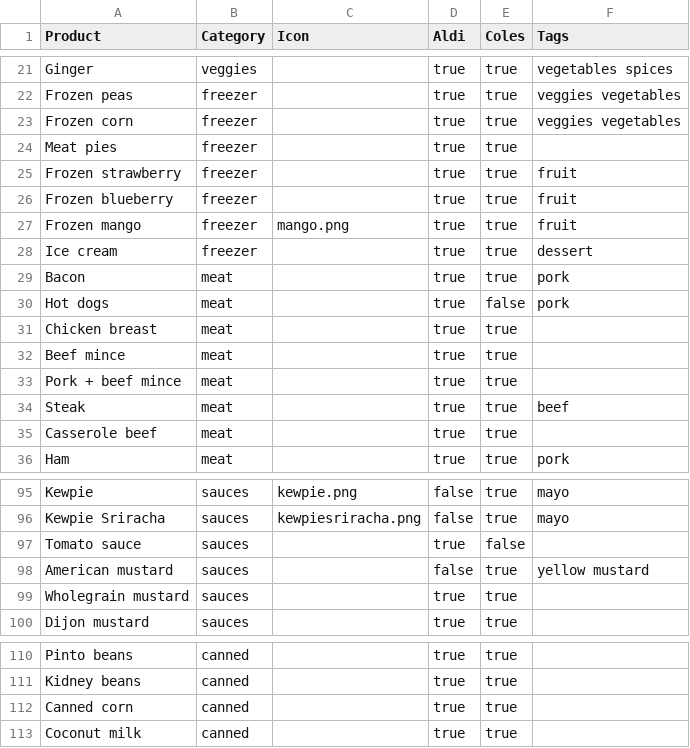
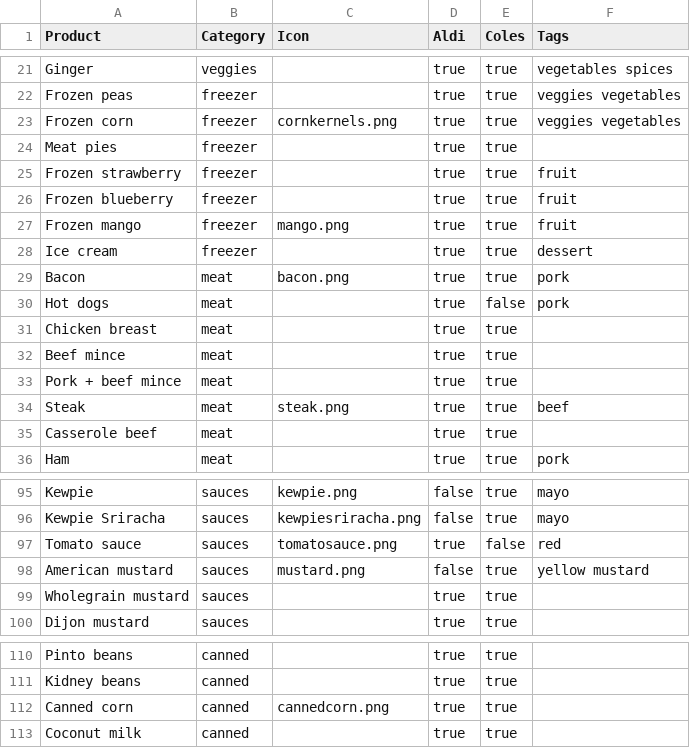
Before and after one commit to lambtails/burrow-shopping, a CSV file: groceries.csv, drawn as a sheet; only a part is shown, gaps mark what is left out.

Commit message:
add favicon, more icons

```diff
--- a/groceries.csv
+++ b/groceries.csv
@@ -22,3 +22,3 @@ Ginger,veggies,,true,true,vegetables spices
 Frozen peas,freezer,,true,true,veggies vegetables
-Frozen corn,freezer,,true,true,veggies vegetables
+Frozen corn,freezer,cornkernels.png,true,true,veggies vegetables
 Meat pies,freezer,,true,true,
@@ -28,3 +28,3 @@ Frozen mango,freezer,mango.png,true,true,fruit
 Ice cream,freezer,,true,true,dessert
-Bacon,meat,,true,true,pork
+Bacon,meat,bacon.png,true,true,pork
 Hot dogs,meat,,true,false,pork
@@ -33,3 +33,3 @@ Beef mince,meat,,true,true,
 Pork + beef mince,meat,,true,true,
-Steak,meat,,true,true,beef
+Steak,meat,steak.png,true,true,beef
 Casserole beef,meat,,true,true,
@@ -96,4 +96,4 @@ Kewpie,sauces,kewpie.png,false,true,mayo
 Kewpie Sriracha,sauces,kewpiesriracha.png,false,true,mayo
-Tomato sauce,sauces,,true,false,
-American mustard,sauces,,false,true,yellow mustard
+Tomato sauce,sauces,tomatosauce.png,true,false,red
+American mustard,sauces,mustard.png,false,true,yellow mustard
 Wholegrain mustard,sauces,,true,true,
@@ -111,3 +111,3 @@ Pinto beans,canned,,true,true,
 Kidney beans,canned,,true,true,
-Canned corn,canned,,true,true,
+Canned corn,canned,cannedcorn.png,true,true,
 Coconut milk,canned,,true,true,
```
Also changed, not shown: 10 other files.
